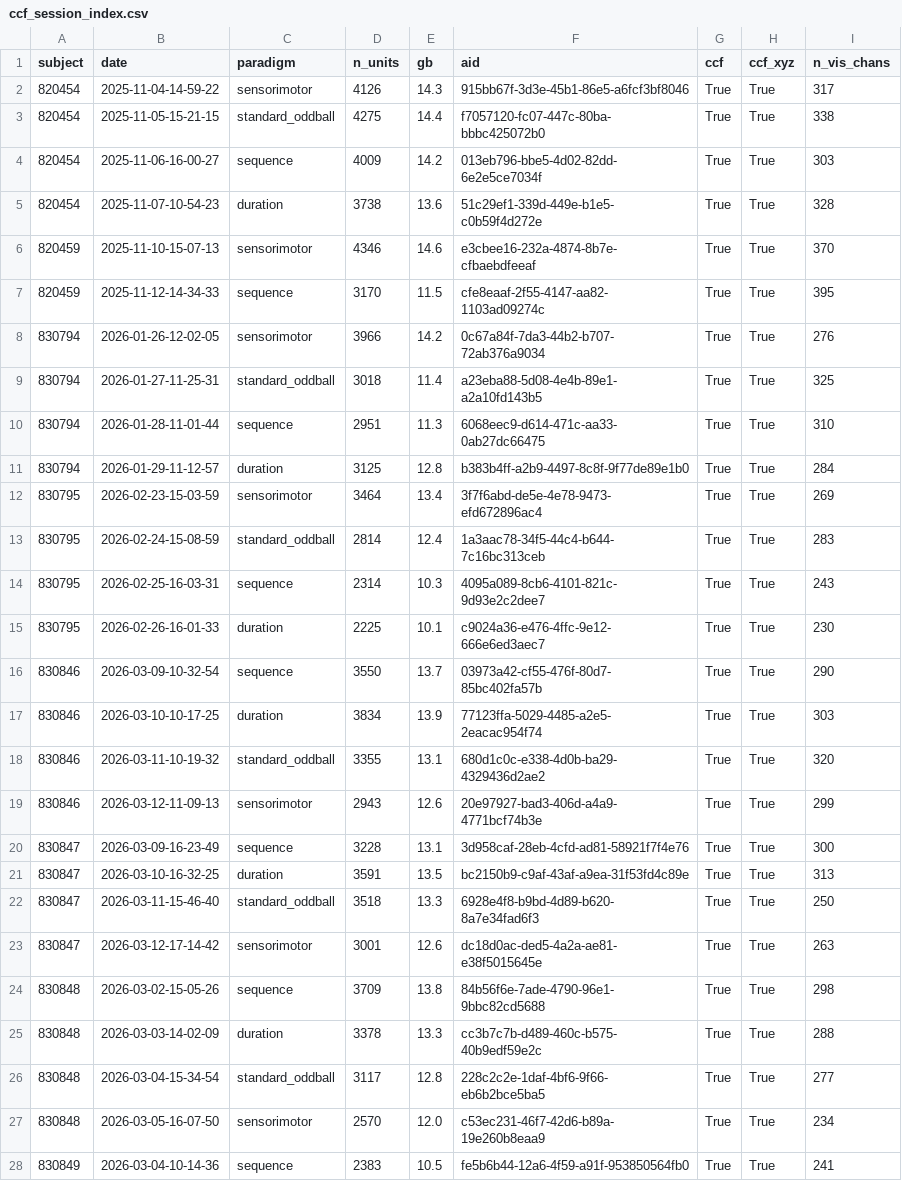
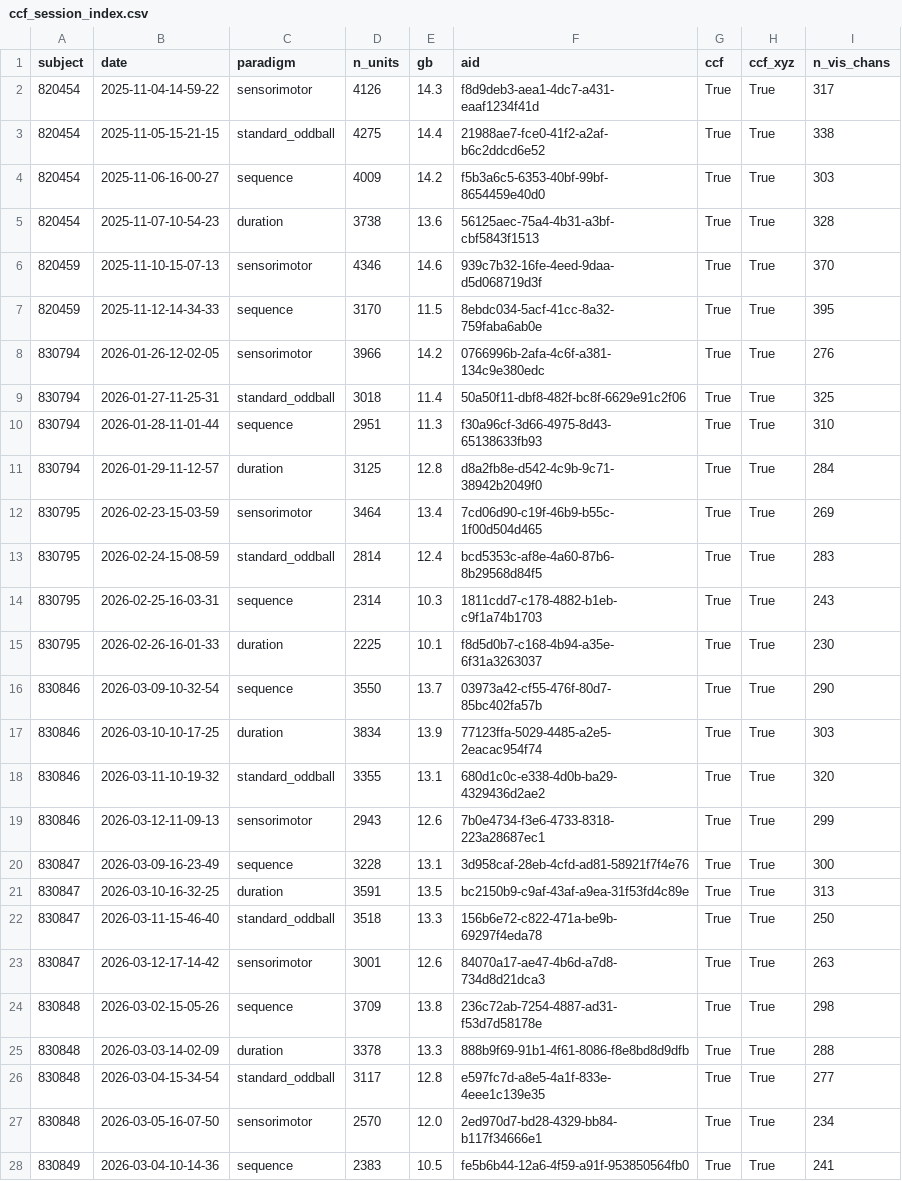
Before and after one commit to maierav/ai_oscp_neuro, a CSV file: openscope_ccf/data/ccf_session_index.csv, drawn as a sheet; only a part is shown; the diff covers the shown part only.

Commit message:
Heal stale DANDI asset IDs: refresh ecephys index; resolve 3 notebooks by file path
46 of 60 ecephys files were re-uploaded under new asset IDs (2026-08-06..08); the index
snapshot now carries the live IDs (aid column only). crossscale_timescales, omission_crossscale
and subsample_tuning_balanced hard-coded asset IDs (one dead) and now resolve by path.

```diff
--- a/openscope_ccf/data/ccf_session_index.csv
+++ b/openscope_ccf/data/ccf_session_index.csv
@@ -1,16 +1,16 @@
 subject,date,paradigm,n_units,gb,aid,ccf,ccf_xyz,n_vis_chans
-820454,2025-11-04-14-59-22,sensorimotor,4126,14.3,915bb67f-3d3e-45b1-86e5-a6fcf3bf8046,True,True,317
-820454,2025-11-05-15-21-15,standard_oddball,4275,14.4,f7057120-fc07-447c-80ba-bbbc425072b0,True,True,338
-820454,2025-11-06-16-00-27,sequence,4009,14.2,013eb796-bbe5-4d02-82dd-6e2e5ce7034f,True,True,303
-820454,2025-11-07-10-54-23,duration,3738,13.6,51c29ef1-339d-449e-b1e5-c0b59f4d272e,True,True,328
-820459,2025-11-10-15-07-13,sensorimotor,4346,14.6,e3cbee16-232a-4874-8b7e-cfbaebdfeeaf,True,True,370
-820459,2025-11-12-14-34-33,sequence,3170,11.5,cfe8eaaf-2f55-4147-aa82-1103ad09274c,True,True,395
-830794,2026-01-26-12-02-05,sensorimotor,3966,14.2,0c67a84f-7da3-44b2-b707-72ab376a9034,True,True,276
-830794,2026-01-27-11-25-31,standard_oddball,3018,11.4,a23eba88-5d08-4e4b-89e1-a2a10fd143b5,True,True,325
-830794,2026-01-28-11-01-44,sequence,2951,11.3,6068eec9-d614-471c-aa33-0ab27dc66475,True,True,310
-830794,2026-01-29-11-12-57,duration,3125,12.8,b383b4ff-a2b9-4497-8c8f-9f77de89e1b0,True,True,284
-830795,2026-02-23-15-03-59,sensorimotor,3464,13.4,3f7f6abd-de5e-4e78-9473-efd672896ac4,True,True,269
-830795,2026-02-24-15-08-59,standard_oddball,2814,12.4,1a3aac78-34f5-44c4-b644-7c16bc313ceb,True,True,283
-830795,2026-02-25-16-03-31,sequence,2314,10.3,4095a089-8cb6-4101-821c-9d93e2c2dee7,True,True,243
-830795,2026-02-26-16-01-33,duration,2225,10.1,c9024a36-e476-4ffc-9e12-666e6ed3aec7,True,True,230
+820454,2025-11-04-14-59-22,sensorimotor,4126,14.3,f8d9deb3-aea1-4dc7-a431-eaaf1234f41d,True,True,317
+820454,2025-11-05-15-21-15,standard_oddball,4275,14.4,21988ae7-fce0-41f2-a2af-b6c2ddcd6e52,True,True,338
+820454,2025-11-06-16-00-27,sequence,4009,14.2,f5b3a6c5-6353-40bf-99bf-8654459e40d0,True,True,303
+820454,2025-11-07-10-54-23,duration,3738,13.6,56125aec-75a4-4b31-a3bf-cbf5843f1513,True,True,328
+820459,2025-11-10-15-07-13,sensorimotor,4346,14.6,939c7b32-16fe-4eed-9daa-d5d068719d3f,True,True,370
+820459,2025-11-12-14-34-33,sequence,3170,11.5,8ebdc034-5acf-41cc-8a32-759faba6ab0e,True,True,395
+830794,2026-01-26-12-02-05,sensorimotor,3966,14.2,0766996b-2afa-4c6f-a381-134c9e380edc,True,True,276
+830794,2026-01-27-11-25-31,standard_oddball,3018,11.4,50a50f11-dbf8-482f-bc8f-6629e91c2f06,True,True,325
+830794,2026-01-28-11-01-44,sequence,2951,11.3,f30a96cf-3d66-4975-8d43-65138633fb93,True,True,310
+830794,2026-01-29-11-12-57,duration,3125,12.8,d8a2fb8e-d542-4c9b-9c71-38942b2049f0,True,True,284
+830795,2026-02-23-15-03-59,sensorimotor,3464,13.4,7cd06d90-c19f-46b9-b55c-1f00d504d465,True,True,269
+830795,2026-02-24-15-08-59,standard_oddball,2814,12.4,bcd5353c-af8e-4a60-87b6-8b29568d84f5,True,True,283
+830795,2026-02-25-16-03-31,sequence,2314,10.3,1811cdd7-c178-4882-b1eb-c9f1a74b1703,True,True,243
+830795,2026-02-26-16-01-33,duration,2225,10.1,f8d5d0b7-c168-4b94-a35e-6f31a3263037,True,True,230
 830846,2026-03-09-10-32-54,sequence,3550,13.7,03973a42-cf55-476f-80d7-85bc402fa57b,True,True,290
@@ -18,11 +18,11 @@ subject,date,paradigm,n_units,gb,aid,ccf,ccf_xyz,n_vis_chans
 830846,2026-03-11-10-19-32,standard_oddball,3355,13.1,680d1c0c-e338-4d0b-ba29-4329436d2ae2,True,True,320
-830846,2026-03-12-11-09-13,sensorimotor,2943,12.6,20e97927-bad3-406d-a4a9-4771bcf74b3e,True,True,299
+830846,2026-03-12-11-09-13,sensorimotor,2943,12.6,7b0e4734-f3e6-4733-8318-223a28687ec1,True,True,299
 830847,2026-03-09-16-23-49,sequence,3228,13.1,3d958caf-28eb-4cfd-ad81-58921f7f4e76,True,True,300
 830847,2026-03-10-16-32-25,duration,3591,13.5,bc2150b9-c9af-43af-a9ea-31f53fd4c89e,True,True,313
-830847,2026-03-11-15-46-40,standard_oddball,3518,13.3,6928e4f8-b9bd-4d89-b620-8a7e34fad6f3,True,True,250
-830847,2026-03-12-17-14-42,sensorimotor,3001,12.6,dc18d0ac-ded5-4a2a-ae81-e38f5015645e,True,True,263
-830848,2026-03-02-15-05-26,sequence,3709,13.8,84b56f6e-7ade-4790-96e1-9bbc82cd5688,True,True,298
-830848,2026-03-03-14-02-09,duration,3378,13.3,cc3b7c7b-d489-460c-b575-40b9edf59e2c,True,True,288
-830848,2026-03-04-15-34-54,standard_oddball,3117,12.8,228c2c2e-1daf-4bf6-9f66-eb6b2bce5ba5,True,True,277
-830848,2026-03-05-16-07-50,sensorimotor,2570,12.0,c53ec231-46f7-42d6-b89a-19e260b8eaa9,True,True,234
+830847,2026-03-11-15-46-40,standard_oddball,3518,13.3,156b6e72-c822-471a-be9b-69297f4eda78,True,True,250
+830847,2026-03-12-17-14-42,sensorimotor,3001,12.6,84070a17-ae47-4b6d-a7d8-734d8d21dca3,True,True,263
+830848,2026-03-02-15-05-26,sequence,3709,13.8,236c72ab-7254-4887-ad31-f53d7d58178e,True,True,298
+830848,2026-03-03-14-02-09,duration,3378,13.3,888b9f69-91b1-4f61-8086-f8e8bd8d9dfb,True,True,288
+830848,2026-03-04-15-34-54,standard_oddball,3117,12.8,e597fc7d-a8e5-4a1f-833e-4eee1c139e35,True,True,277
+830848,2026-03-05-16-07-50,sensorimotor,2570,12.0,2ed970d7-bd28-4329-bb84-b117f34666e1,True,True,234
 830849,2026-03-04-10-14-36,sequence,2383,10.5,fe5b6b44-12a6-4f59-a91f-953850564fb0,True,True,241
```
Also changed, not shown: 23 edited cells elsewhere in this file, 3 other files.
